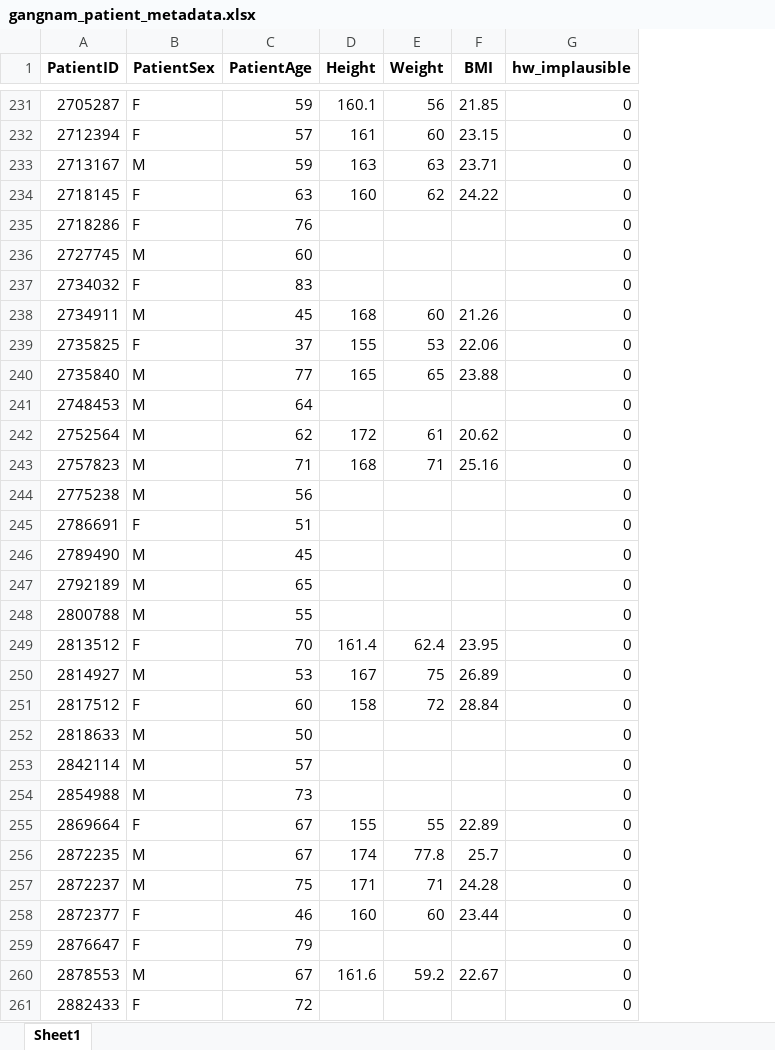
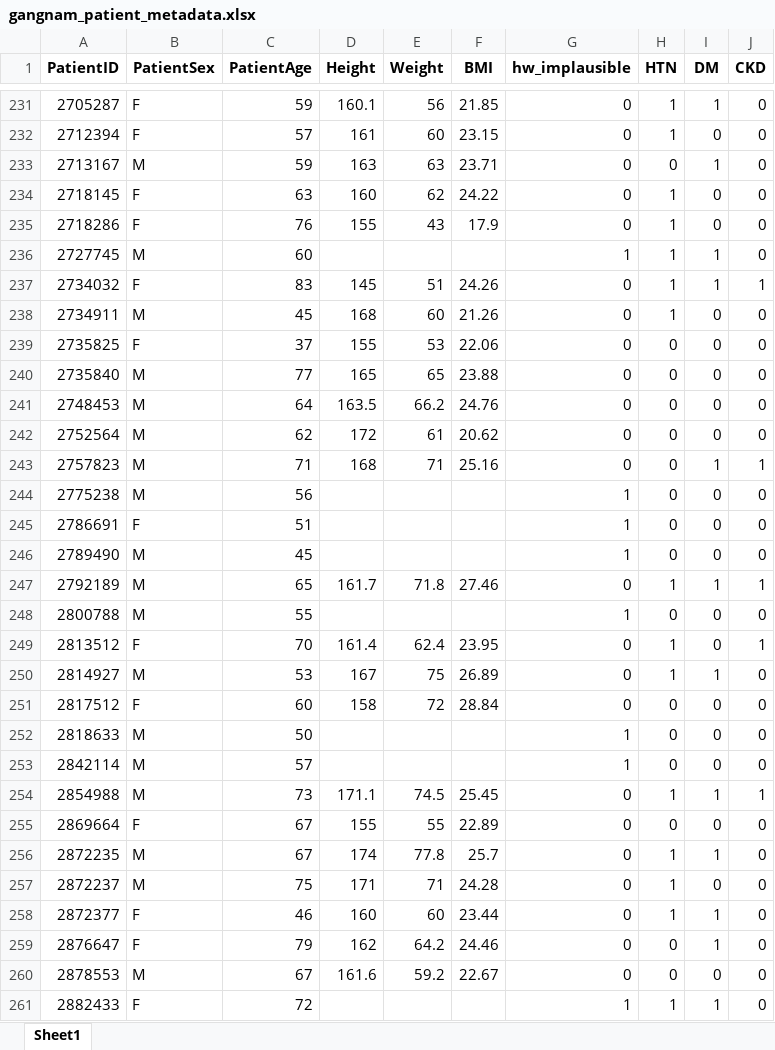
Before and after one commit to JHWannabe/2026-1_Study, an Excel workbook: 연구코드/data/강남/metadata/gangnam_patient_metadata.xlsx, sheet Sheet1, drawn as a sheet; only a part is shown, gaps mark what is left out; values as stored, in another font and other column widths than the file's, no borders; the diff covers the shown part only; the diff names each change by its address in the sheet, - before the commit and + after, or states it on an @@ line.

```diff
--- a/연구코드/data/강남/metadata/gangnam_patient_metadata.xlsx (sheet Sheet1)
+++ b/연구코드/data/강남/metadata/gangnam_patient_metadata.xlsx (sheet Sheet1)
+column H (HTN), rows 231-261: 1 | 1 | 0 | 1 | 1 | 1 | 1 | 1 | 0 | 0 | 0 | 0 | 0 | 0 | 0 | 0 | 1 | 0 | 1 | 1 | 0 | 0 | 0 | 1 | 0 | 1 | 1 | 1 | 0 | 0 | 1
+column I (DM), rows 231-261: 1 | 0 | 1 | 0 | 0 | 1 | 1 | 0 | 0 | 0 | 0 | 0 | 1 | 0 | 0 | 0 | 1 | 0 | 0 | 1 | 0 | 0 | 0 | 1 | 0 | 1 | 0 | 1 | 1 | 0 | 1
+column J (CKD), rows 231-261: 0 | 0 | 0 | 0 | 0 | 0 | 1 | 0 | 0 | 0 | 0 | 0 | 1 | 0 | 0 | 0 | 1 | 0 | 1 | 0 | 0 | 0 | 0 | 1 | 0 | 0 | 0 | 0 | 0 | 0 | 0
-D235 (Height): (empty)
+D235 (Height): 155
-E235 (Weight): (empty)
+E235 (Weight): 43
-F235 (BMI): (empty)
+F235 (BMI): 17.9
-G236 (hw_implausible): 0
+G236 (hw_implausible): 1
-D237 (Height): (empty)
+D237 (Height): 145
-E237 (Weight): (empty)
+E237 (Weight): 51
-F237 (BMI): (empty)
+F237 (BMI): 24.26
-D241 (Height): (empty)
+D241 (Height): 163.5
-E241 (Weight): (empty)
+E241 (Weight): 66.2
-F241 (BMI): (empty)
+F241 (BMI): 24.76
-G244:G246 (hw_implausible): 0
+G244:G246 (hw_implausible): 1
-D247 (Height): (empty)
+D247 (Height): 161.7
-E247 (Weight): (empty)
+E247 (Weight): 71.8
-F247 (BMI): (empty)
+F247 (BMI): 27.46
-G248 (hw_implausible): 0
+G248 (hw_implausible): 1
-G252:G253 (hw_implausible): 0
+G252:G253 (hw_implausible): 1
-D254 (Height): (empty)
+D254 (Height): 171.1
-E254 (Weight): (empty)
+E254 (Weight): 74.5
-F254 (BMI): (empty)
+F254 (BMI): 25.45
-D259 (Height): (empty)
+D259 (Height): 162
-E259 (Weight): (empty)
+E259 (Weight): 64.2
-F259 (BMI): (empty)
+F259 (BMI): 24.46
-G261 (hw_implausible): 0
+G261 (hw_implausible): 1
```
Also changed, not shown: 603 edited cells elsewhere in this sheet, 연구코드/data/landmark_qc_summary.xlsx, 연구코드/data/신촌/metadata/sinchon_patient_metadata.xlsx, 15 other files.
